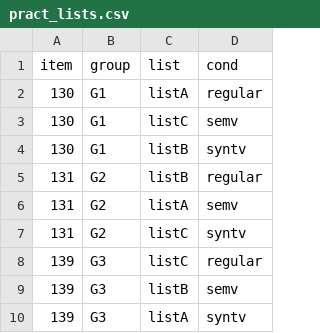
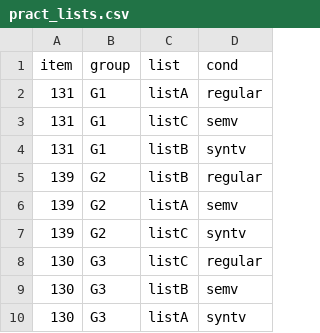
Before and after one commit to francesco-vespignani/RepetitionMaze, a CSV file: exp1_material/pract_lists.csv, drawn as a sheet.

```diff
--- a/exp1_material/pract_lists.csv
+++ b/exp1_material/pract_lists.csv
@@ -1,10 +1,10 @@
 "item","group","list","cond"
-"130","G1","listA","regular"
-"130","G1","listC","semv"
-"130","G1","listB","syntv"
-"131","G2","listB","regular"
-"131","G2","listA","semv"
-"131","G2","listC","syntv"
-"139","G3","listC","regular"
-"139","G3","listB","semv"
-"139","G3","listA","syntv"
+"131","G1","listA","regular"
+"131","G1","listC","semv"
+"131","G1","listB","syntv"
+"139","G2","listB","regular"
+"139","G2","listA","semv"
+"139","G2","listC","syntv"
+"130","G3","listC","regular"
+"130","G3","listB","semv"
+"130","G3","listA","syntv"
```
Also changed, not shown: exp1_material/exp_lists.csv, 3 other files.
